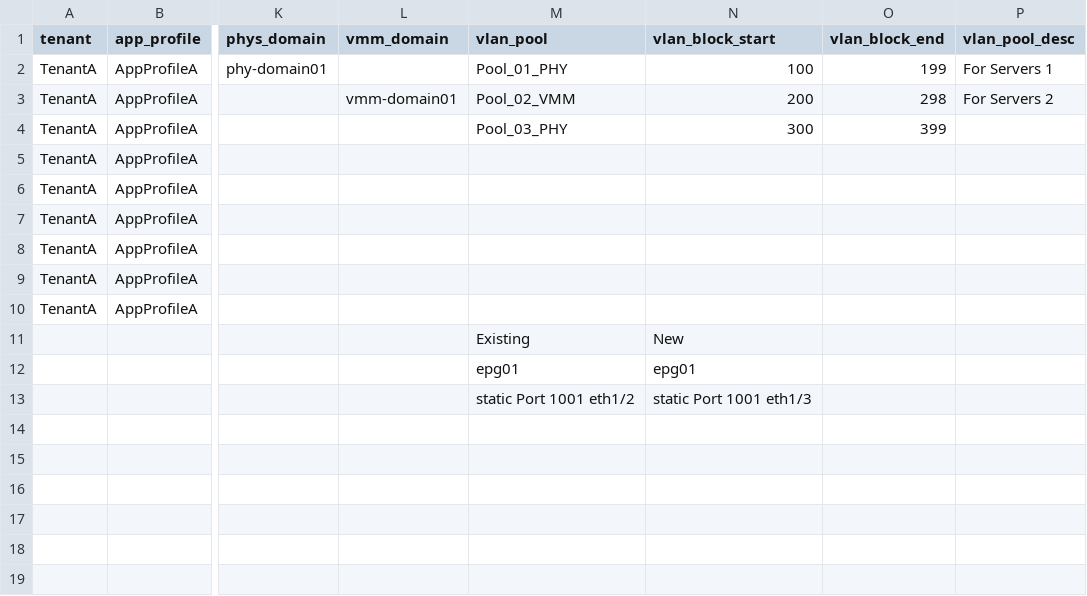
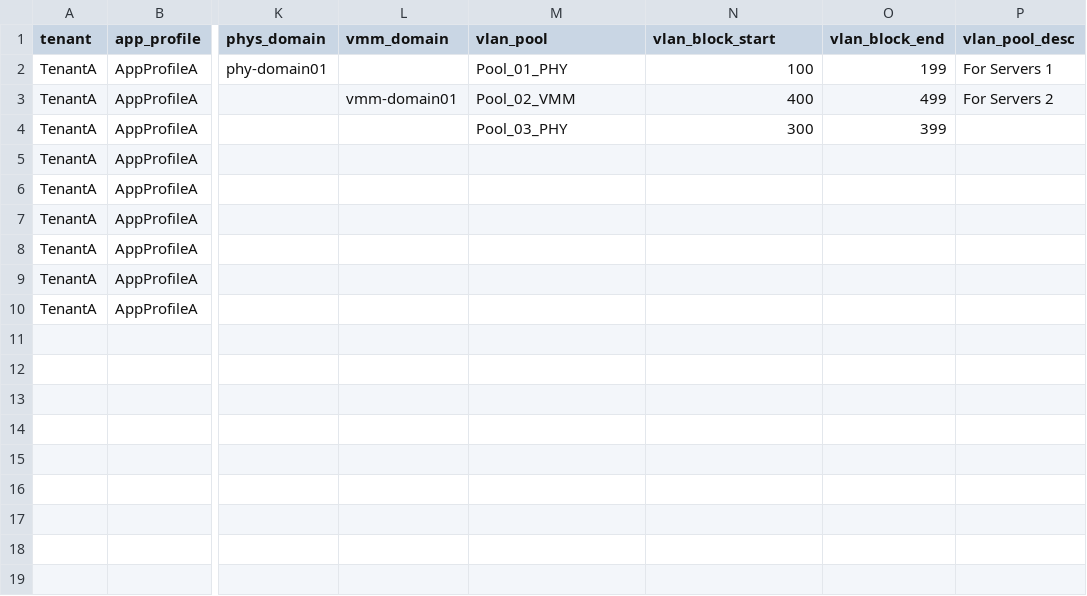
Before and after one commit to singhbk4/ACI-Ansible, a CSV file: aci_vars.csv, drawn as a sheet; only a part is shown, gaps mark what is left out; the diff names each change by its address in the sheet, - before the commit and + after, or states it on an @@ line.

Commit message:
update

```diff
--- a/aci_vars.csv
+++ b/aci_vars.csv
-N3 (vlan_block_start): 200
+N3 (vlan_block_start): 400
-O3 (vlan_block_end): 298
+O3 (vlan_block_end): 499
-M11 (vlan_pool): Existing
+M11 (vlan_pool): (empty)
-N11 (vlan_block_start): New
+N11 (vlan_block_start): (empty)
-M12 (vlan_pool): epg01
+M12 (vlan_pool): (empty)
-N12 (vlan_block_start): epg01
+N12 (vlan_block_start): (empty)
-M13 (vlan_pool): static Port 1001 eth1/2
+M13 (vlan_pool): (empty)
-N13 (vlan_block_start): static Port 1001 eth1/3
+N13 (vlan_block_start): (empty)
```
